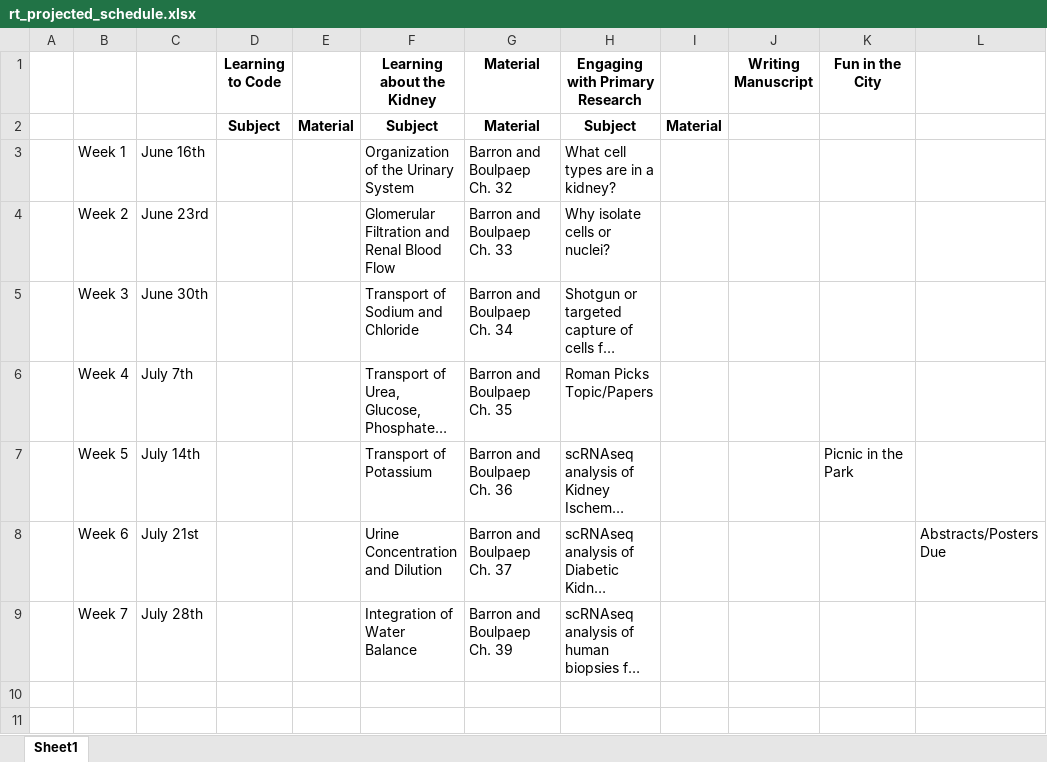
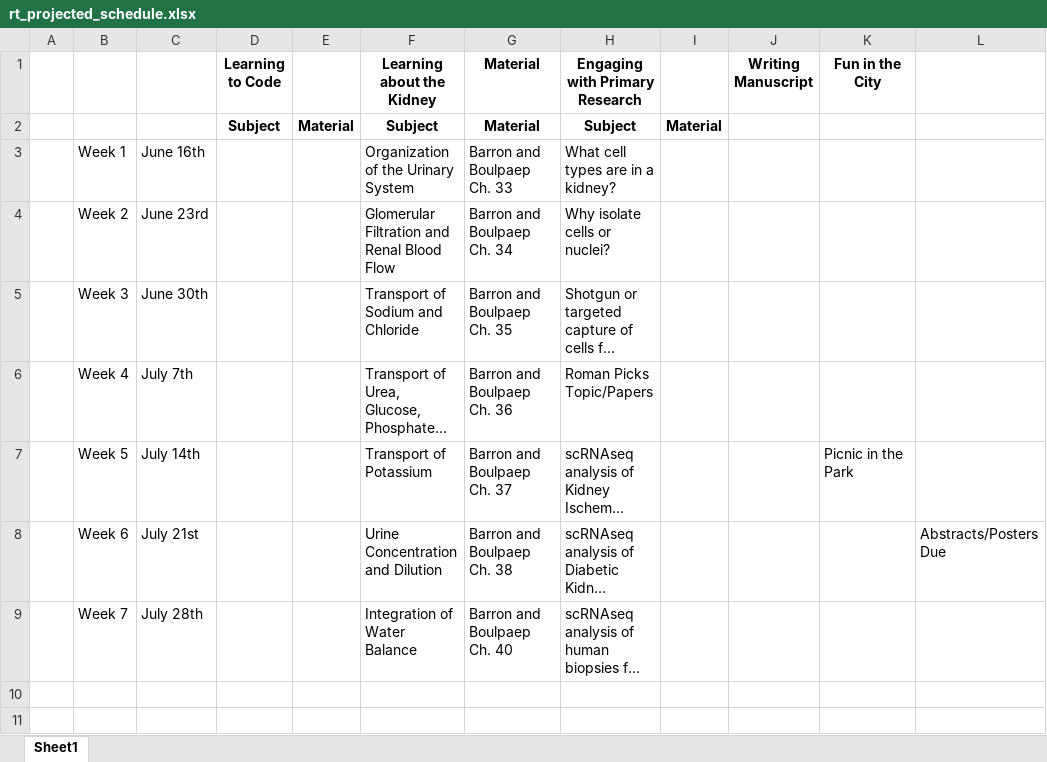
Before and after one commit to usckrc/BTG, an Excel workbook: summer_2025_schedule/rt_projected_schedule.xlsx, sheet Sheet1, drawn as a sheet; only a part is shown; long unchanged cells end in …; values as stored, in another font and other column widths than the file's, no borders; the diff covers the shown part only; the diff names each change by its address in the sheet, - before the commit and + after, or states it on an @@ line.

```diff
--- a/summer_2025_schedule/rt_projected_schedule.xlsx (sheet Sheet1)
+++ b/summer_2025_schedule/rt_projected_schedule.xlsx (sheet Sheet1)
-G3 (Material): Barron and Boulpaep Ch. 32
+G3 (Material): Barron and Boulpaep Ch. 33
-G4 (Material): Barron and Boulpaep Ch. 33
+G4 (Material): Barron and Boulpaep Ch. 34
-G5 (Material): Barron and Boulpaep Ch. 34
+G5 (Material): Barron and Boulpaep Ch. 35
-G6 (Material): Barron and Boulpaep Ch. 35
+G6 (Material): Barron and Boulpaep Ch. 36
-G7 (Material): Barron and Boulpaep Ch. 36
+G7 (Material): Barron and Boulpaep Ch. 37
-G8 (Material): Barron and Boulpaep Ch. 37
+G8 (Material): Barron and Boulpaep Ch. 38
-G9 (Material): Barron and Boulpaep Ch. 39
+G9 (Material): Barron and Boulpaep Ch. 40
```
Also changed, not shown: 17 added rows and 1 edited cell elsewhere in this sheet, 4 other files.
